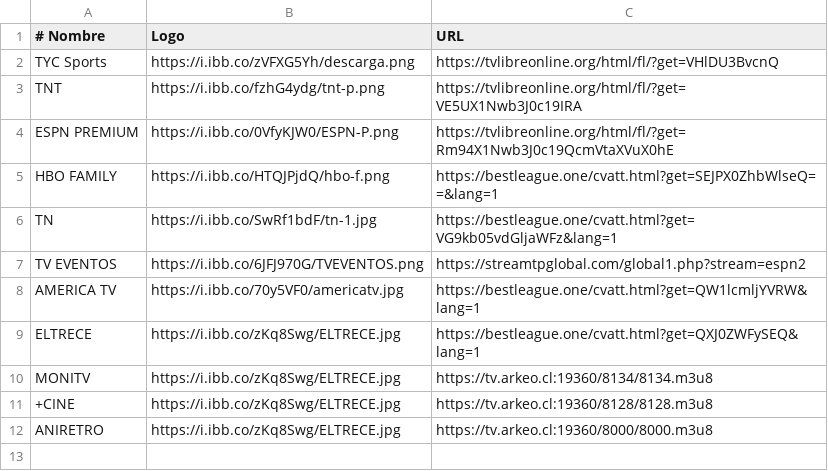
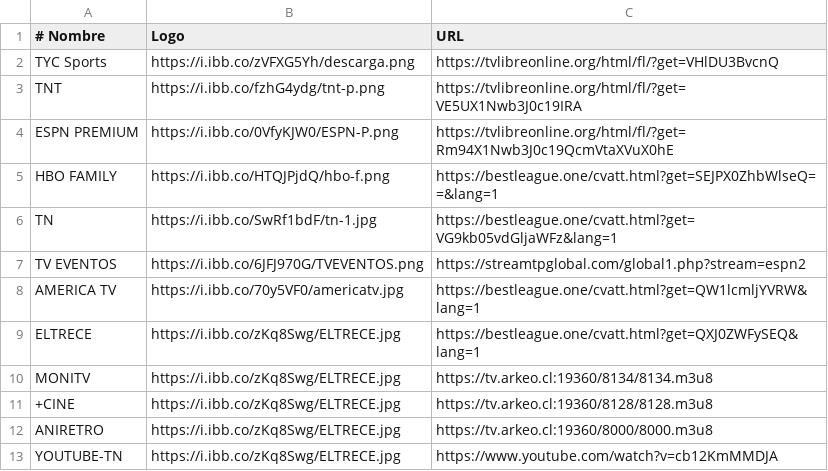
Before and after one commit to itptvfede/peliculas-m3u, a CSV file: peliculas.csv, drawn as a sheet.

Commit message:
Update peliculas.csv

```diff
--- a/peliculas.csv
+++ b/peliculas.csv
@@ -12 +12,2 @@ MONITV,https://i.ibb.co/zKq8Swg/ELTRECE.jpg,https://tv.arkeo.cl:19360/8134/8134.
 ANIRETRO,https://i.ibb.co/zKq8Swg/ELTRECE.jpg,https://tv.arkeo.cl:19360/8000/8000.m3u8
+YOUTUBE-TN,https://i.ibb.co/zKq8Swg/ELTRECE.jpg,https://www.youtube.com/watch?v=cb12KmMMDJA
```
